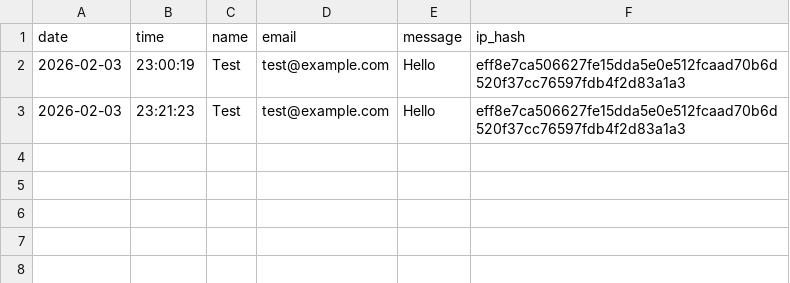
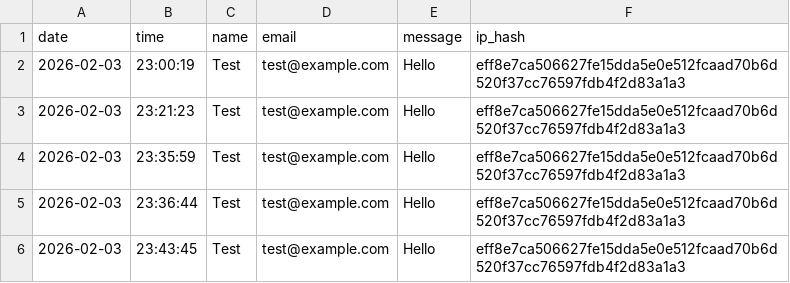
Before and after one commit to kpoczatek-dev/twojastronawww, a CSV file: api/leads_2026-02.csv, drawn as a sheet.

```diff
--- a/api/leads_2026-02.csv
+++ b/api/leads_2026-02.csv
@@ -3 +3,4 @@ date,time,name,email,message,ip_hash
 2026-02-03,23:21:23,Test,test@example.com,Hello,eff8e7ca506627fe15dda5e0e512fcaad70b6d520f37cc76597fdb4f2d83a1a3
+2026-02-03,23:35:59,Test,test@example.com,Hello,eff8e7ca506627fe15dda5e0e512fcaad70b6d520f37cc76597fdb4f2d83a1a3
+2026-02-03,23:36:44,Test,test@example.com,Hello,eff8e7ca506627fe15dda5e0e512fcaad70b6d520f37cc76597fdb4f2d83a1a3
+2026-02-03,23:43:45,Test,test@example.com,Hello,eff8e7ca506627fe15dda5e0e512fcaad70b6d520f37cc76597fdb4f2d83a1a3
```
Also changed, not shown: 29 other files.
